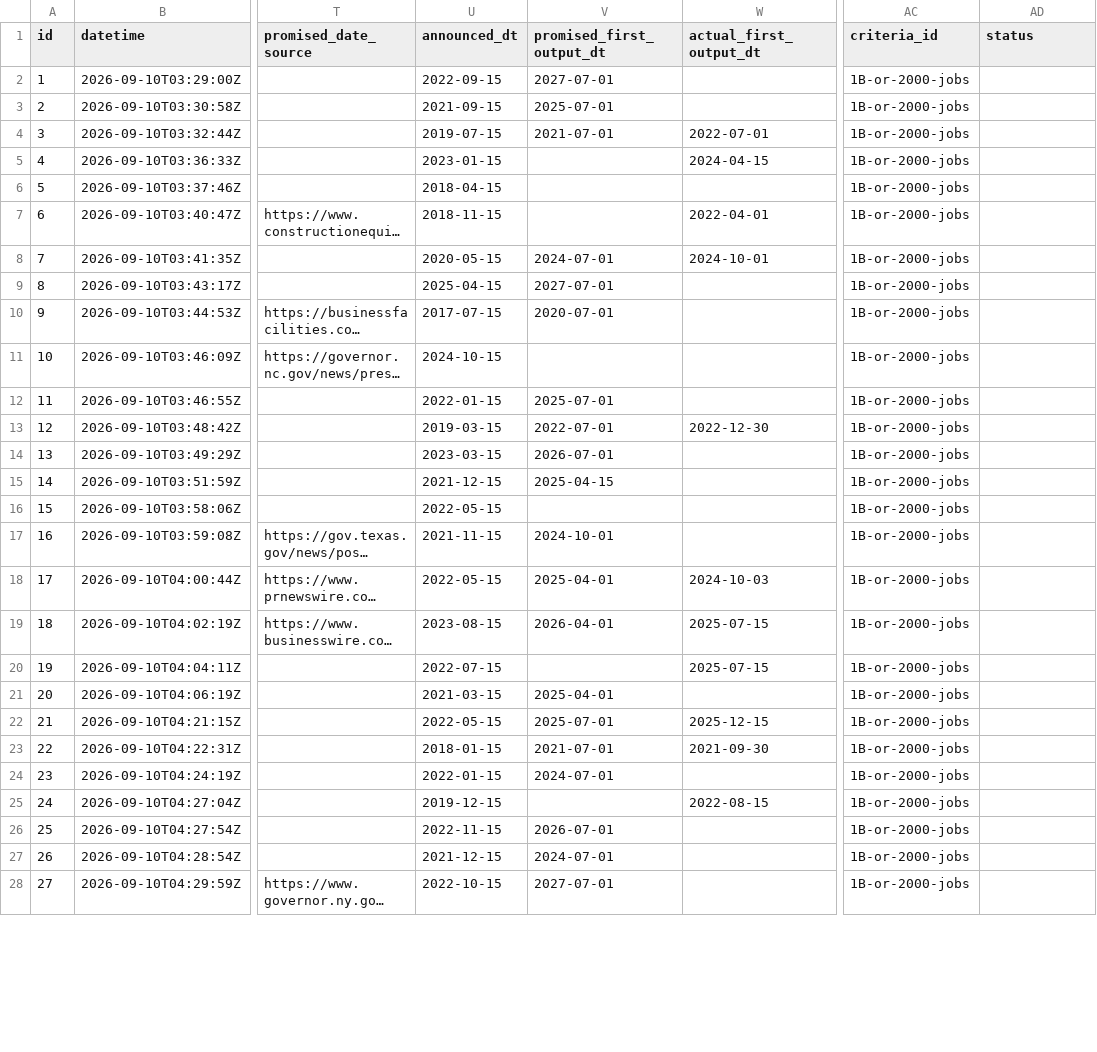
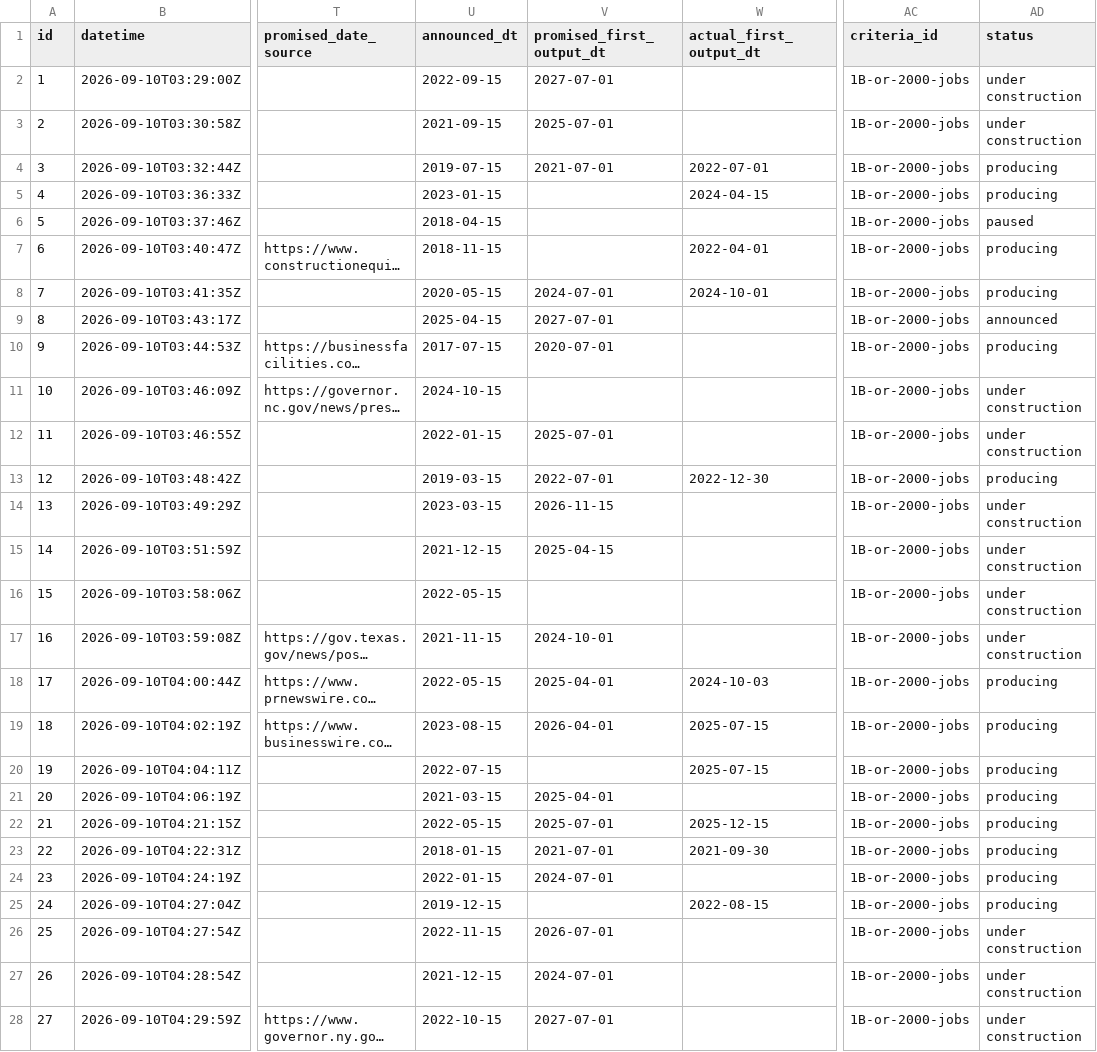
Before and after one commit to industriousaf/promised-vs-produced-tracker, a CSV file: outputs/csv_tables/tracker_screen.csv, drawn as a sheet; only a part is shown, gaps mark what is left out; long unchanged cells end in …; the diff covers the shown part only; the diff names each change by its address in the sheet, - before the commit and + after, or states it on an @@ line.

Commit message:
(data, major) Every project carries a status word now, and three dates match their own source
The status column shipped in code on the 16th and the data never got it, so
every project had an empty status. Each one now holds one of the six words,
read from the status text it already carried. The 162 published projects:
58 producing, 46 under construction, 32 announced, 18 cancelled, 5 paused,
2 closed.

#152 HIF Matagorda is the one project left without a word. Its source says a
supplier was chosen and that it is not producing, which does not say whether it
is being built, and the phrase that did say so was removed at verification
because the article did not support it. It stays empty until a source settles
it.

Three derived dates were re-read, because the date reader changed in the same
commit: "2026 (end)" now means mid-November rather than 1 July, and "2024
(fall)" means mid-October. #13 Scout Motors, published and Screen, and #178
Encina.

Every project was checked again under the new rules. No verdict moved: 132
PASS, 30 CLEAN, 11 FAIL, the same eleven. No settle, no correction and no
source text was touched.

```diff
--- a/outputs/csv_tables/tracker_screen.csv
+++ b/outputs/csv_tables/tracker_screen.csv
-AD2:AD3 (status): (empty)
+AD2:AD3 (status): under construction
-AD4:AD5 (status): (empty)
+AD4:AD5 (status): producing
-AD6 (status): (empty)
+AD6 (status): paused
-AD7:AD8 (status): (empty)
+AD7:AD8 (status): producing
-AD9 (status): (empty)
+AD9 (status): announced
-AD10 (status): (empty)
+AD10 (status): producing
-AD11:AD12 (status): (empty)
+AD11:AD12 (status): under construction
-AD13 (status): (empty)
+AD13 (status): producing
-V14 (promised_first_output_dt): 2026-07-01
+V14 (promised_first_output_dt): 2026-11-15
-AD14:AD17 (status): (empty)
+AD14:AD17 (status): under construction
-AD18:AD25 (status): (empty)
+AD18:AD25 (status): producing
-AD26:AD28 (status): (empty)
+AD26:AD28 (status): under construction
```
Also changed, not shown: 147 edited cells elsewhere in this file, outputs/csv_tables/tracker_verify.csv, 2 other files.
